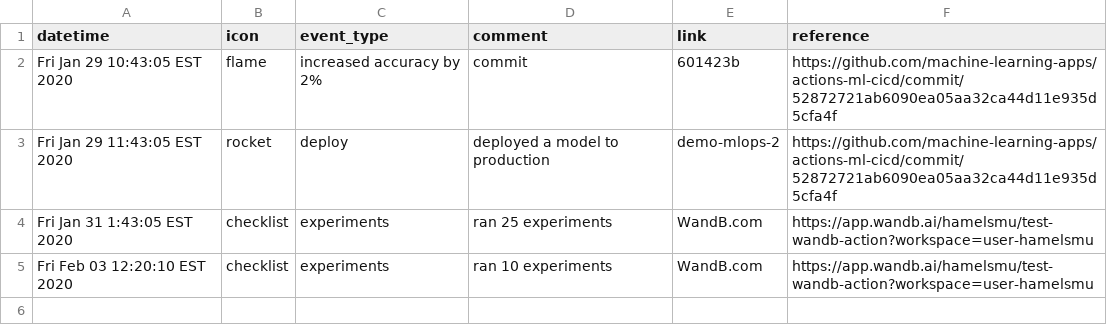
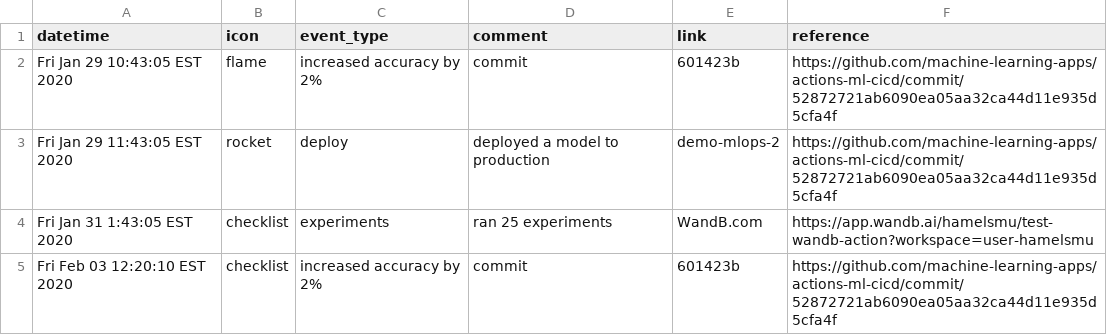
Before and after one commit to machine-learning-apps/actions-ml-cicd, a CSV file: project/model_events.csv, drawn as a sheet.

Commit message:
Update model_events.csv

```diff
--- a/project/model_events.csv
+++ b/project/model_events.csv
@@ -4,2 +4,2 @@ Fri Jan 29 11:43:05 EST 2020,rocket,deploy,deployed a model to production,demo-m
 Fri Jan 31 1:43:05 EST 2020,checklist,experiments,ran 25 experiments,WandB.com,https://app.wandb.ai/hamelsmu/test-wandb-action?workspace=user-hamelsmu
-Fri Feb 03 12:20:10 EST 2020,checklist,experiments,ran 10 experiments,WandB.com,https://app.wandb.ai/hamelsmu/test-wandb-action?workspace=user-hamelsmu
+Fri Feb 03 12:20:10 EST 2020,checklist,increased accuracy by 2%,commit,601423b,https://github.com/machine-learning-apps/actions-ml-cicd/commit/52872721ab6090ea05aa32ca44d11e935d5cfa4f
```
